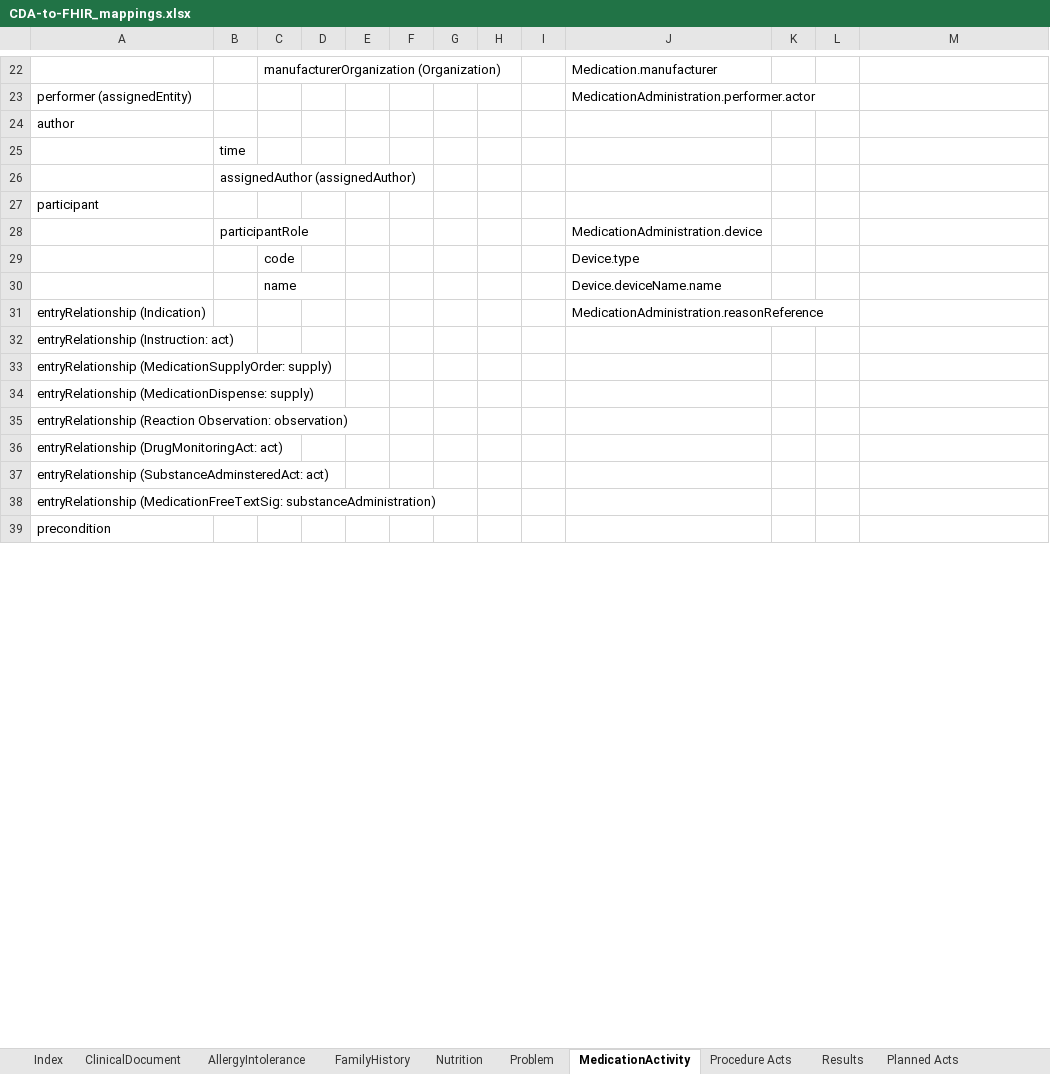
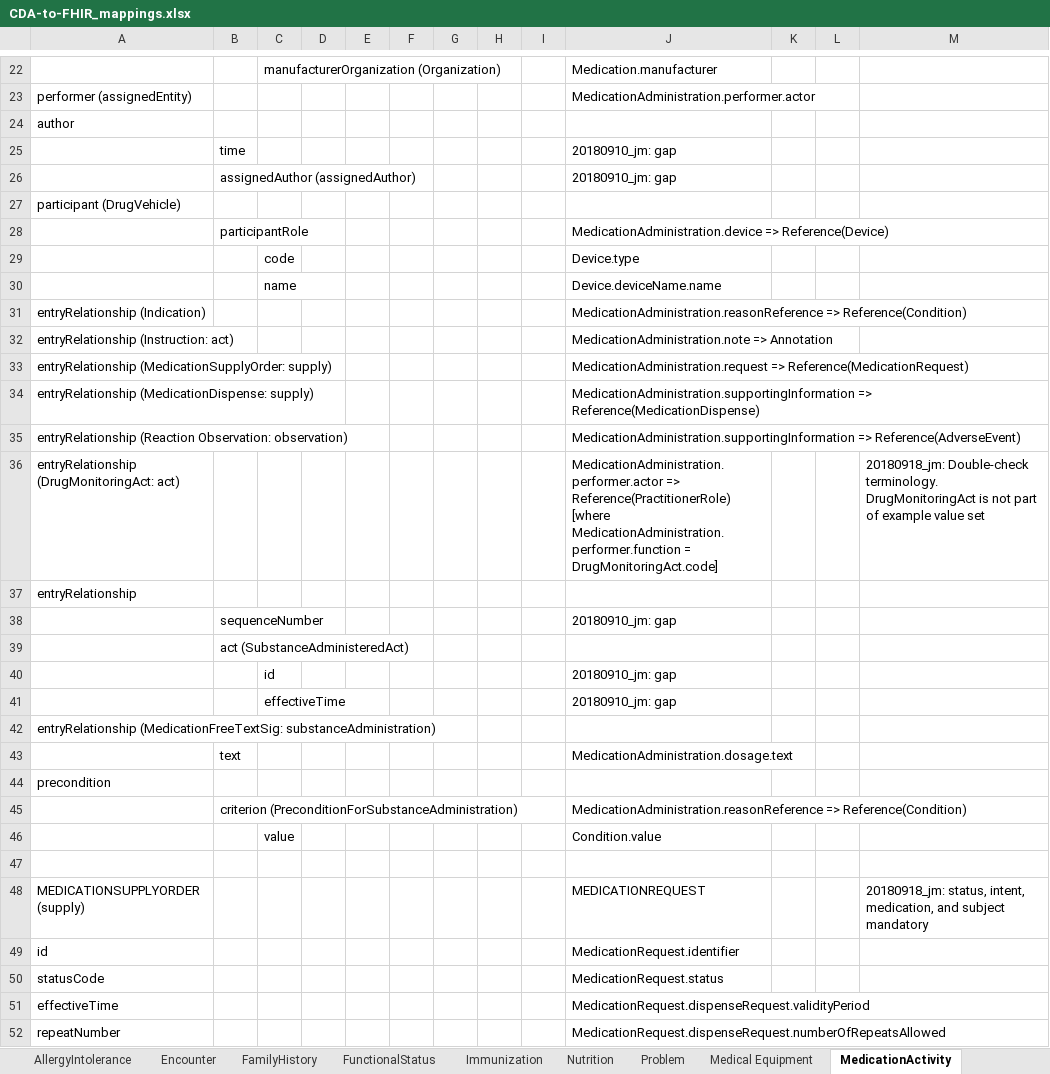
Before and after one commit to HL7/ccda-to-fhir, an Excel workbook: CDA-to-FHIR_mappings.xlsx, sheet MedicationActivity, drawn as a sheet; only a part is shown, gaps mark what is left out; values as stored, in another font and other column widths than the file's, no cell formats; the diff covers the shown part only; the diff names each change by its address in the sheet, - before the commit and + after, or states it on an @@ line.

```diff
--- a/CDA-to-FHIR_mappings.xlsx (sheet MedicationActivity)
+++ b/CDA-to-FHIR_mappings.xlsx (sheet MedicationActivity)
+sheet tab: Encounter
+sheet tab: FunctionalStatus
+sheet tab: Immunization
+sheet tab: Medical Equipment
-J25:J26: (empty)
+J25:J26: 20180910_jm: gap
-A27: participant
+A27: participant (DrugVehicle)
-J28: MedicationAdministration.device
+J28: MedicationAdministration.device => Reference(Device)
-J31: MedicationAdministration.reasonReference
+J31: MedicationAdministration.reasonReference => Reference(Condition)
-J32: (empty)
+J32: MedicationAdministration.note => Annotation
-J33: (empty)
+J33: MedicationAdministration.request => Reference(MedicationRequest)
-J34: (empty)
+J34: MedicationAdministration.supportingInformation => Reference(MedicationDispense)
-J35: (empty)
+J35: MedicationAdministration.supportingInformation => Reference(AdverseEvent)
-J36: (empty)
+J36: MedicationAdministration.performer.actor => Reference(PractitionerRole) [where MedicationAdministration.performer.function = DrugMonitoringAct.code]
-M36: (empty)
+M36: 20180918_jm: Double-check terminology. DrugMonitoringAct is not part of example value set
-A37: entryRelationship (SubstanceAdminsteredAct: act)
+A37: entryRelationship
+row 38:  | sequenceNumber |  |  |  |  |  |  |  | 20180910_jm: gap
+row 39:  | act (SubstanceAdministeredAct)
+row 40:  |  | id |  |  |  |  |  |  | 20180910_jm: gap
+row 41:  |  | effectiveTime |  |  |  |  |  |  | 20180910_jm: gap
+row 43:  | text |  |  |  |  |  |  |  | MedicationAdministration.dosage.text
+row 45:  | criterion (PreconditionForSubstanceAdministration) |  |  |  |  |  |  |  | MedicationAdministration.reasonReference => Reference(Condition)
+row 46:  |  | value |  |  |  |  |  |  | Condition.value
+row 47: (empty)
+row 48: MEDICATIONSUPPLYORDER (supply) |  |  |  |  |  |  |  |  | MEDICATIONREQUEST |  |  | 20180918_jm: status, intent, medication, and subject mandatory
+row 49: id |  |  |  |  |  |  |  |  | MedicationRequest.identifier
+row 50: statusCode |  |  |  |  |  |  |  |  | MedicationRequest.status
+row 51: effectiveTime |  |  |  |  |  |  |  |  | MedicationRequest.dispenseRequest.validityPeriod
+row 52: repeatNumber |  |  |  |  |  |  |  |  | MedicationRequest.dispenseRequest.numberOfRepeatsAllowed
```
Also changed, not shown: 53 added rows, 1 removed row and 7 edited cells elsewhere in this sheet, sheet Planned Acts, sheet AllergyIntolerance, sheet Social History, sheet Assorted, sheet ClinicalDocument, sheet Procedure Acts, 5 more sheets, other sheet tabs, cell formats.
